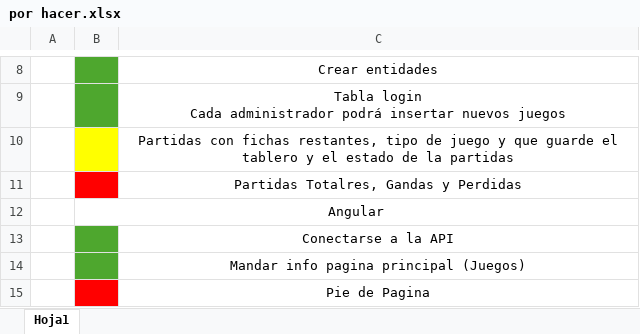
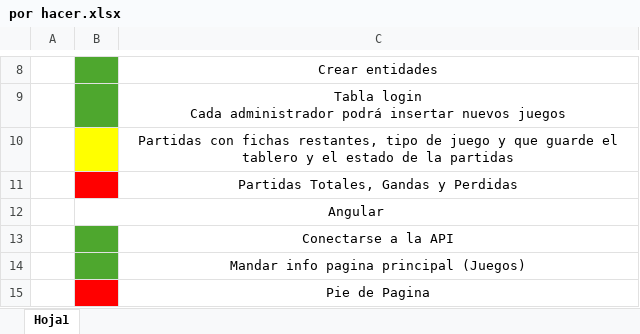
Before and after one commit to juanes84vdb/proyectoMayo, an Excel workbook: por hacer.xlsx, sheet Hoja1, drawn as a sheet; only a part is shown, gaps mark what is left out; values as stored, in another font and other column widths than the file's, no borders; the diff names each change by its address in the sheet, - before the commit and + after, or states it on an @@ line.

```diff
--- a/por hacer.xlsx (sheet Hoja1)
+++ b/por hacer.xlsx (sheet Hoja1)
-C11: Partidas Totalres, Gandas y Perdidas
+C11: Partidas Totales, Gandas y Perdidas
```
Also changed, not shown: 4 other files.
